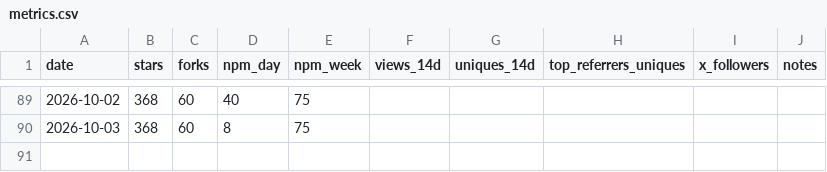
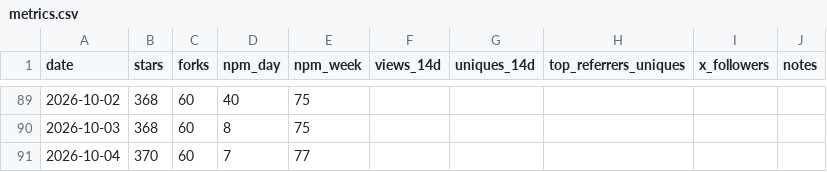
Before and after one commit to DizzyFrog/agent-bridge, a CSV file: metrics.csv, drawn as a sheet; only a part is shown, gaps mark what is left out; the diff names each change by its address in the sheet, - before the commit and + after, or states it on an @@ line.

```diff
--- a/metrics.csv
+++ b/metrics.csv
+row 91: 2026-10-04 | 370 | 60 | 7 | 77
```
Also changed, not shown: 1 other file.
